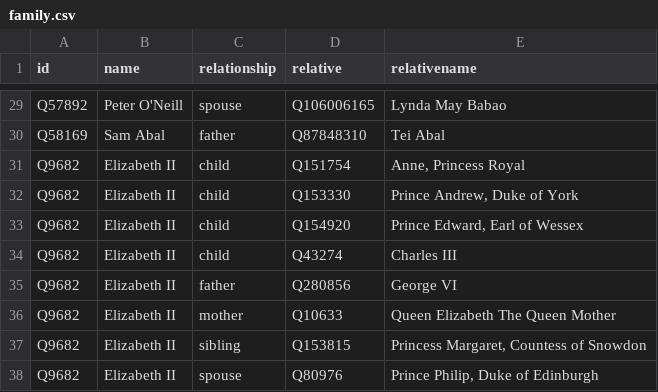
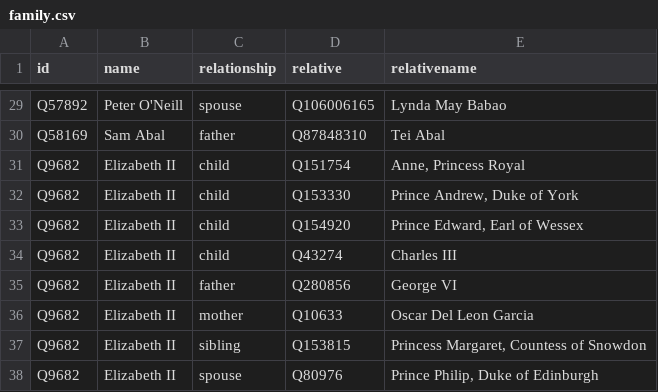
Before and after one commit to every-politician-scrapers/papua-new-guinea, a CSV file: html/family.csv, drawn as a sheet; only a part is shown, gaps mark what is left out.

Commit message:
PCB update

```diff
--- a/html/family.csv
+++ b/html/family.csv
@@ -35,3 +35,3 @@ Q9682,Elizabeth II,child,Q43274,Charles III
 Q9682,Elizabeth II,father,Q280856,George VI
-Q9682,Elizabeth II,mother,Q10633,Queen Elizabeth The Queen Mother
+Q9682,Elizabeth II,mother,Q10633,Oscar Del Leon Garcia
 Q9682,Elizabeth II,sibling,Q153815,"Princess Margaret, Countess of Snowdon"
```
